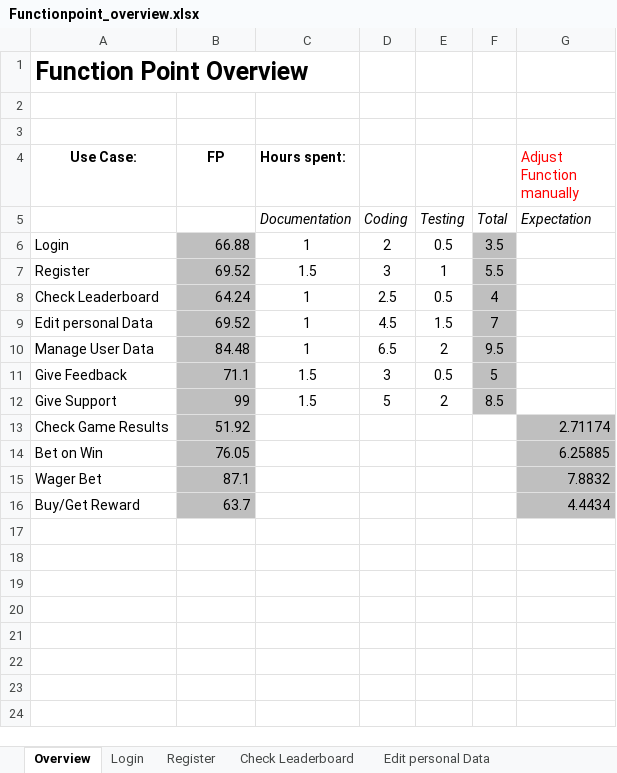
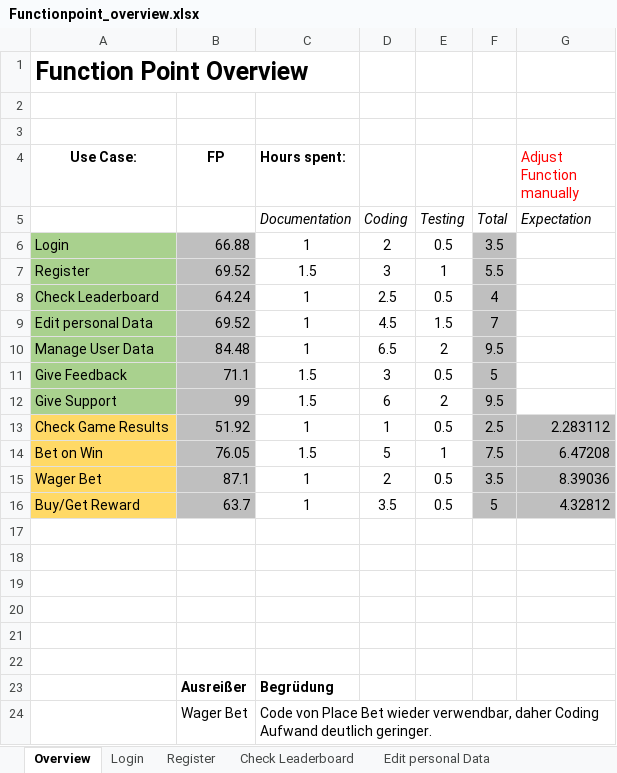
Before and after one commit to GamingBets/documents, an Excel workbook: Use Case/Functionpoint_overview.xlsx, sheet Overview, drawn as a sheet; values as stored, in another font and other column widths than the file's, no borders; charts and pictures not drawn; addresses are those after the commit; the diff names each change by its address in the sheet, - before the commit and + after, or states it on an @@ line.

Commit message:
Updated Time Log in Function Shart

```diff
--- a/Use Case/Functionpoint_overview.xlsx (sheet Overview)
+++ b/Use Case/Functionpoint_overview.xlsx (sheet Overview)
-A6:A12 fill: none
+A6:A12 fill: #A9D18E
-D12: 5
+D12: 6
-F12: 8.5
+F12: 9.5
+row 13: Check Game Results | 51.92 | 1 | 1 | 0.5 | 2.5 | 2.283112
+row 14: Bet on Win | 76.05 | 1.5 | 5 | 1 | 7.5 | 6.47208
+row 15: Wager Bet | 87.1 | 1 | 2 | 0.5 | 3.5 | 8.39036
+row 16: Buy/Get Reward | 63.7 | 1 | 3.5 | 0.5 | 5 | 4.32812
-row 17: Check Game Results | 51.92 |  |  |  |  | 2.71174
+row 17: (empty)
-B17:B20 fill: #BFBFBF
+B17:B20 fill: none
-G17:G20 fill: #BFBFBF
+G17:G20 fill: none
-row 18: Bet on Win | 76.05 |  |  |  |  | 6.25885
+row 18: (empty)
-row 19: Wager Bet | 87.1 |  |  |  |  | 7.8832
+row 19: (empty)
-row 20: Buy/Get Reward | 63.7 |  |  |  |  | 4.4434
+row 20: (empty)
+row 21: (empty)
+row 22: (empty)
+row 23:  | Ausreißer | Begrüdung
+row 24:  | Wager Bet | Code von Place Bet wieder verwendbar, daher Coding Aufwand deutlich geringer.
```
Also changed, not shown: charts or pictures, 1 other file.
